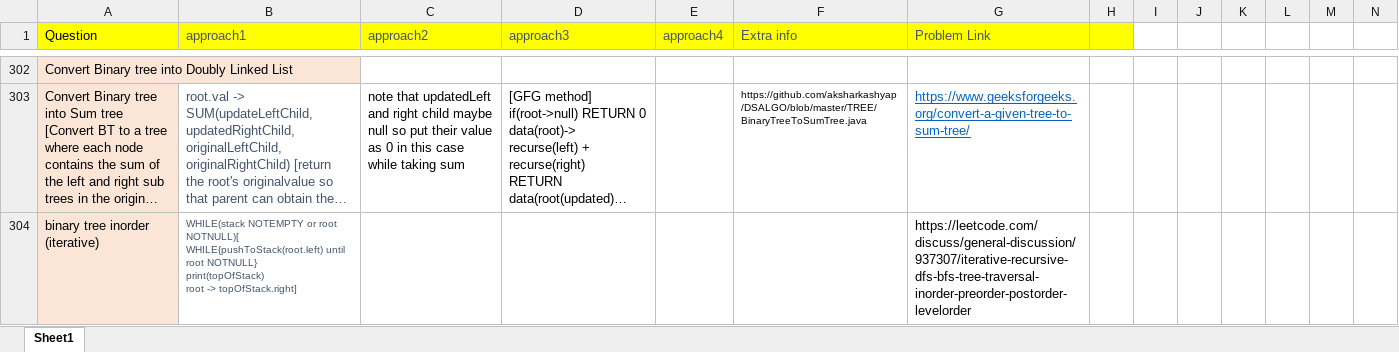
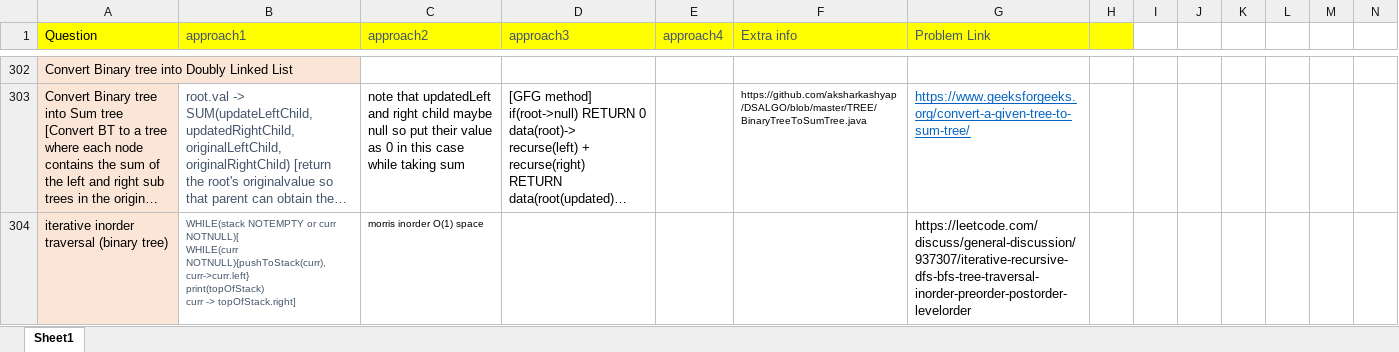
Before and after one commit to aksharkashyap/DSALGO, an Excel workbook: Applications/QuestionListWithApproaches.xlsx, sheet Sheet1, drawn as a sheet; only a part is shown, gaps mark what is left out; long unchanged cells end in …; values as stored, in another font and other column widths than the file's, no borders; removed rows and columns are numbered as before the commit, all else as after; rows hold the shown columns only; ↵ is a line break in a cell; the diff covers the shown part only; the diff names each change by its address in the sheet, - before the commit and + after, or states it on an @@ line.

Commit message:
morris traversal

```diff
--- a/Applications/QuestionListWithApproaches.xlsx (sheet Sheet1)
+++ b/Applications/QuestionListWithApproaches.xlsx (sheet Sheet1)
-row 304: binary tree inorder (iterative) | WHILE(stack NOTEMPTY or root NOTNULL)[ ↵ WHILE{pushToStack(root.left) until root NOTNULL} ↵ print(topOfStack) ↵ root -> topOfStack.right] |  |  |  |  | https://leetcode.com/discuss/general-discussion/937307/iterative-recursive-dfs-bfs-tree-traversal-inorder-preorder-postorder-levelorder
+row 304: iterative inorder traversal (binary tree) | WHILE(stack NOTEMPTY or curr NOTNULL)[ ↵ WHILE(curr NOTNULL){pushToStack(curr), curr->curr.left} ↵ print(topOfStack) ↵ curr -> topOfStack.right] | morris inorder O(1) space |  |  |  | https://leetcode.com/discuss/general-discussion/937307/iterative-recursive-dfs-bfs-tree-traversal-inorder-preorder-postorder-levelorder
```
Also changed, not shown: 3 added rows, 1 removed row and 6 edited cells elsewhere in this sheet, 1 other file.
